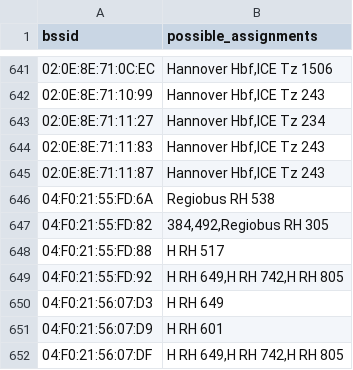
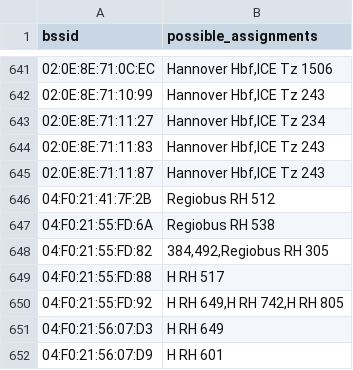
Before and after one commit to MrKrisKrisu/Public-transport-tracking-data, a CSV file: unsorted assignments.csv, drawn as a sheet; only a part is shown, gaps mark what is left out; the shorter side is filled out with more unchanged rows.

Commit message:
database dump 1590069603

```diff
--- a/unsorted assignments.csv
+++ b/unsorted assignments.csv
@@ -645,2 +645,3 @@ bssid,possible_assignments
 02:0E:8E:71:11:87,"Hannover Hbf,ICE Tz 243"
+04:F0:21:41:7F:2B,"Regiobus RH 512"
 04:F0:21:55:FD:6A,"Regiobus RH 538"
```
